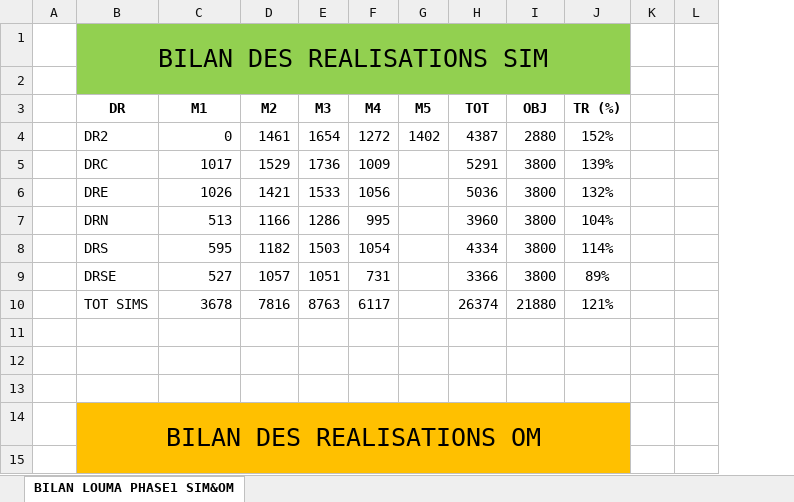
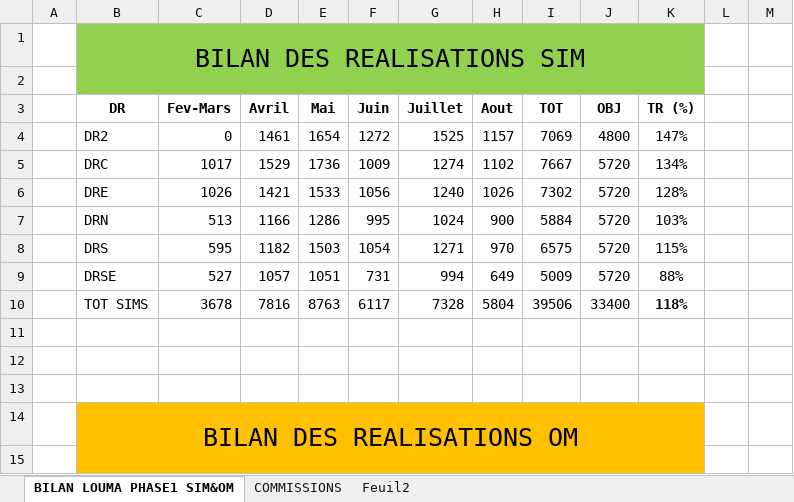
Before and after one commit to Aziz2seye/LOUMA.project, an Excel workbook: BILAN LOUMA PHASE1.xlsx, sheet BILAN LOUMA PHASE1 SIM&OM, drawn as a sheet; only a part is shown; values as stored, in another font and other column widths than the file's, no borders; charts and pictures not drawn; removed rows and columns are numbered as before the commit, all else as after; the diff covers the shown part only; the diff names each change by its address in the sheet, - before the commit and + after, or states it on an @@ line.

```diff
--- a/BILAN LOUMA PHASE1.xlsx (sheet BILAN LOUMA PHASE1 SIM&OM)
+++ b/BILAN LOUMA PHASE1.xlsx (sheet BILAN LOUMA PHASE1 SIM&OM)
+sheet tab: COMMISSIONS
+sheet tab: Feuil2
-column G (M5), row 4: 1402
+column G (Juillet), rows 4-10: 1525 | 1274 | 1240 | 1024 | 1271 | 994 | 7328
+column H (Aout), rows 4-10: 1157 | 1102 | 1026 | 900 | 970 | 649 | 5804
-C3: M1
+C3: Fev-Mars
-D3: M2
+D3: Avril
-E3: M3
+E3: Mai
-F3: M4
+F3: Juin
-I4 (TOT): 4387
+I4 (TOT): 7069
-J4 (OBJ): 2880
+J4 (OBJ): 4800
-K4 (TR (%)): 152%
+K4 (TR (%)): 147%
-I5 (TOT): 5291
+I5 (TOT): 7667
-J5:J9 (OBJ): 3800
+J5:J9 (OBJ): 5720
-K5 (TR (%)): 139%
+K5 (TR (%)): 134%
-I6 (TOT): 5036
+I6 (TOT): 7302
-K6 (TR (%)): 132%
+K6 (TR (%)): 128%
-I7 (TOT): 3960
+I7 (TOT): 5884
-K7 (TR (%)): 104%
+K7 (TR (%)): 103%
-I8 (TOT): 4334
+I8 (TOT): 6575
-K8 (TR (%)): 114%
+K8 (TR (%)): 115%
-I9 (TOT): 3366
+I9 (TOT): 5009
-K9 (TR (%)): 89%
+K9 (TR (%)): 88%
-I10 (TOT): 26374
+I10 (TOT): 39506
-J10 (OBJ): 21880
+J10 (OBJ): 33400
-K10 (TR (%)): 121%
+K10 (TR (%)): 118%
-K10 bold: off
+K10 bold: on
```
Also changed, not shown: 7 added rows, 25 edited cells and cell formats elsewhere in this sheet, formulas that keep their value, charts or pictures, 1 other file.
